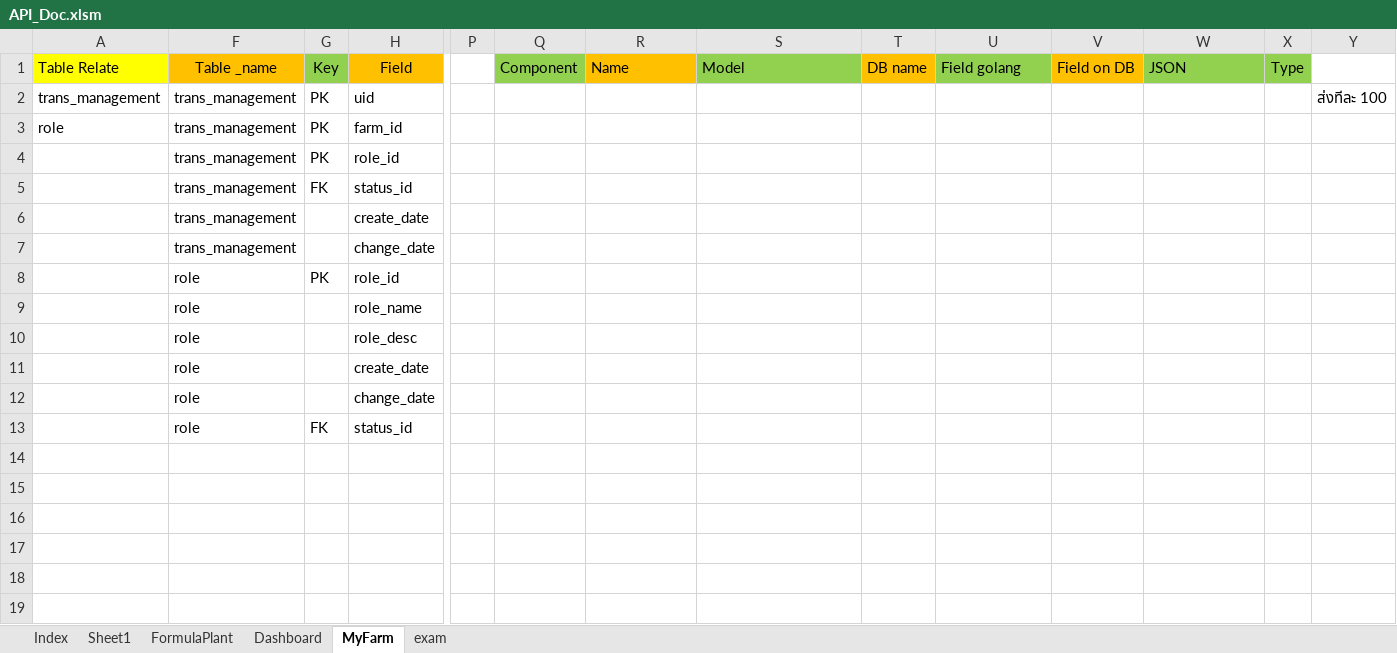
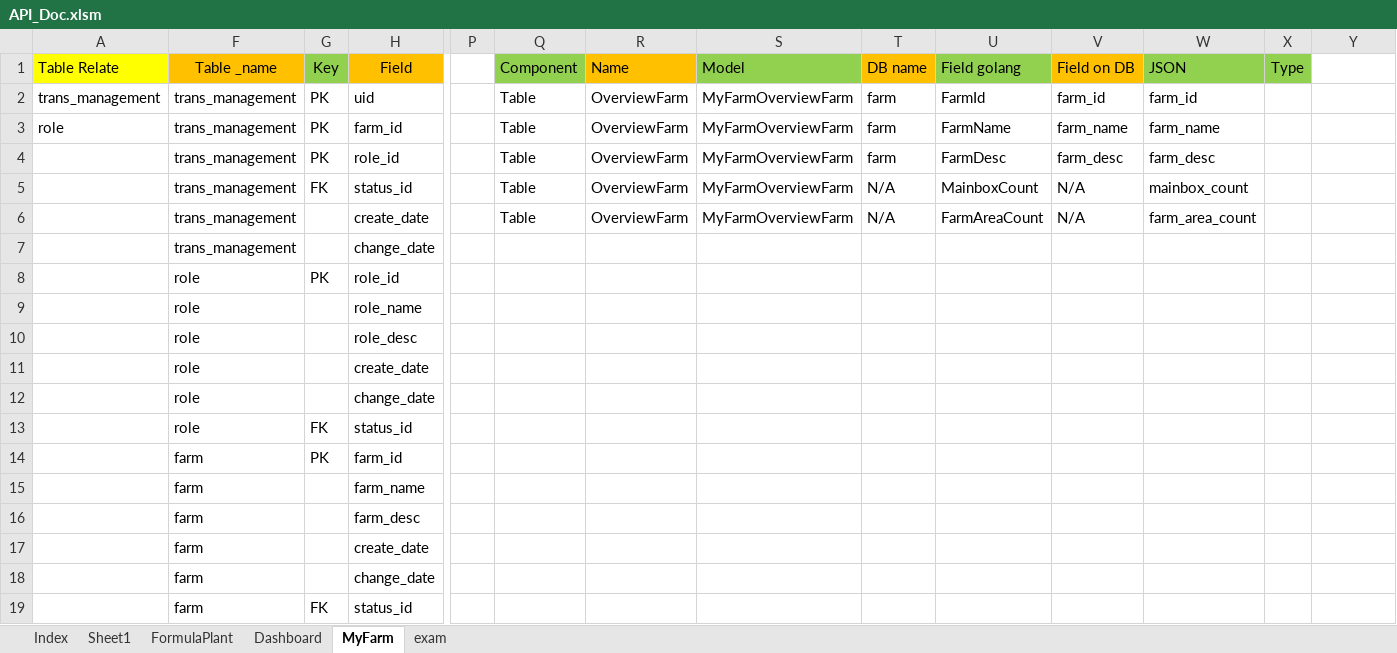
Before and after one commit to jjoykkm/LN-BackEND, an Excel workbook: API_Doc.xlsm, sheet MyFarm, drawn as a sheet; only a part is shown, gaps mark what is left out; values as stored, in another font and other column widths than the file's, no borders; charts and pictures not drawn; removed rows and columns are numbered as before the commit, all else as after; rows hold the shown columns only; the diff names each change by its address in the sheet, - before the commit and + after, or states it on an @@ line.

Commit message:
add manageMainbox

```diff
--- a/API_Doc.xlsm (sheet MyFarm)
+++ b/API_Doc.xlsm (sheet MyFarm)
-Q2:Q3 (Component): (empty)
+Q2:Q3 (Component): Table
-R2:R3 (Name): (empty)
+R2:R3 (Name): OverviewFarm
-S2:S3 (Model): (empty)
+S2:S3 (Model): MyFarmOverviewFarm
-T2:T3 (DB name): (empty)
+T2:T3 (DB name): farm
-U2 (Field golang): (empty)
+U2 (Field golang): FarmId
-V2 (Field on DB): (empty)
+V2 (Field on DB): farm_id
-W2 (JSON): (empty)
+W2 (JSON): farm_id
-Y2: ส่งทีละ 100
+Y2: (empty)
-U3 (Field golang): (empty)
+U3 (Field golang): FarmName
-V3 (Field on DB): (empty)
+V3 (Field on DB): farm_name
-W3 (JSON): (empty)
+W3 (JSON): farm_name
-row 4:  | trans_management | PK | role_id
-row 5:  | trans_management | FK | status_id
-row 6:  | trans_management |  | create_date
+row 4:  | trans_management | PK | role_id |  | Table | OverviewFarm | MyFarmOverviewFarm | farm | FarmDesc | farm_desc | farm_desc
+row 5:  | trans_management | FK | status_id |  | Table | OverviewFarm | MyFarmOverviewFarm | N/A | MainboxCount | N/A | mainbox_count
+row 6:  | trans_management |  | create_date |  | Table | OverviewFarm | MyFarmOverviewFarm | N/A | FarmAreaCount | N/A | farm_area_count
+row 14:  | farm | PK | farm_id
+row 15:  | farm |  | farm_name
+row 16:  | farm |  | farm_desc
+row 17:  | farm |  | create_date
+row 18:  | farm |  | change_date
+row 19:  | farm | FK | status_id
```
Also changed, not shown: 6 other files.
